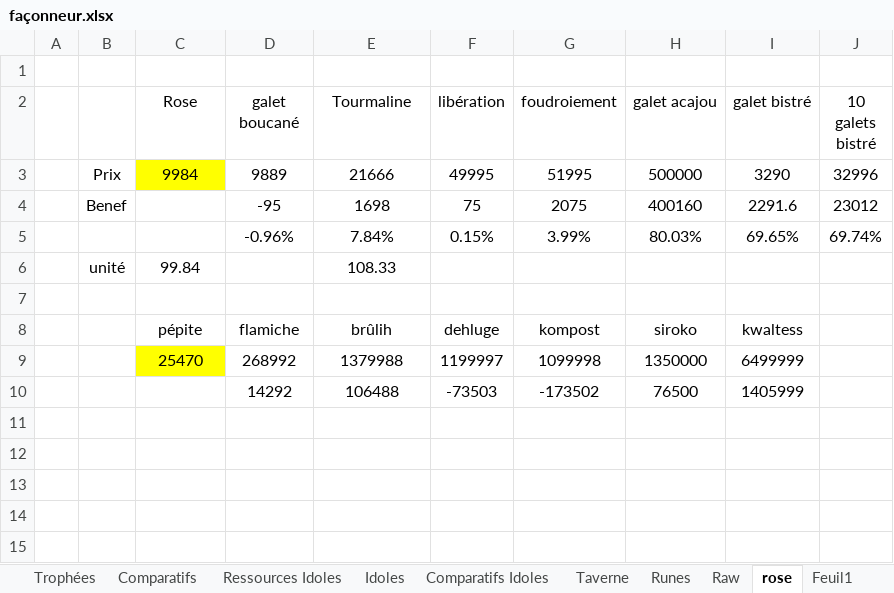
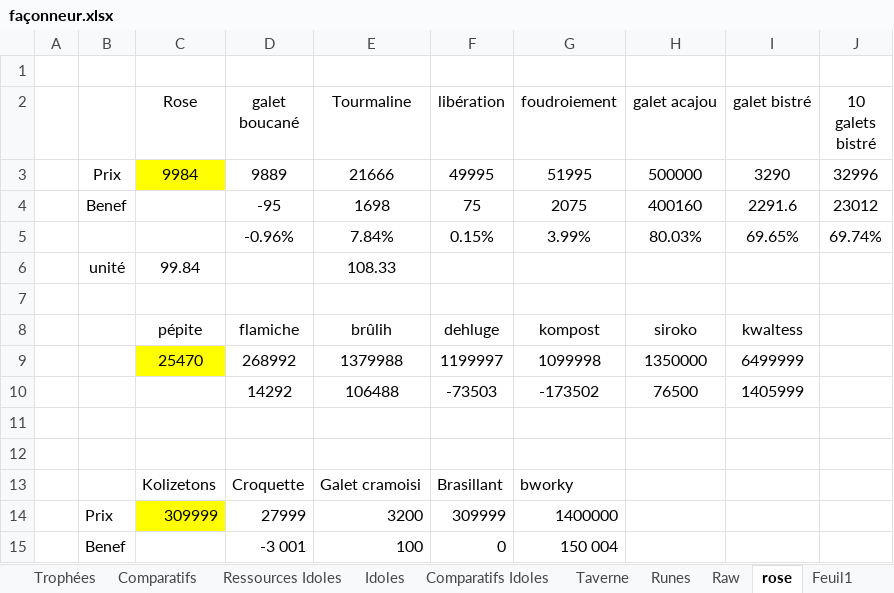
Before and after one commit to Greenlamp2/DofusRune, an Excel workbook: façonneur.xlsx, sheet rose, drawn as a sheet; values as stored, in another font and other column widths than the file's, no borders; the diff names each change by its address in the sheet, - before the commit and + after, or states it on an @@ line.

```diff
--- a/façonneur.xlsx (sheet rose)
+++ b/façonneur.xlsx (sheet rose)
+row 11: (empty)
+row 12: (empty)
+row 13:  |  | Kolizetons | Croquette | Galet cramoisi | Brasillant | bworky
+row 14:  | Prix | 309999 | 27999 | 3200 | 309999 | 1400000
+row 15:  | Benef |  | -3 001 | 100 | 0 | 150 004
```
Also changed, not shown: sheet Runes, sheet Raw, run.xlsx.
